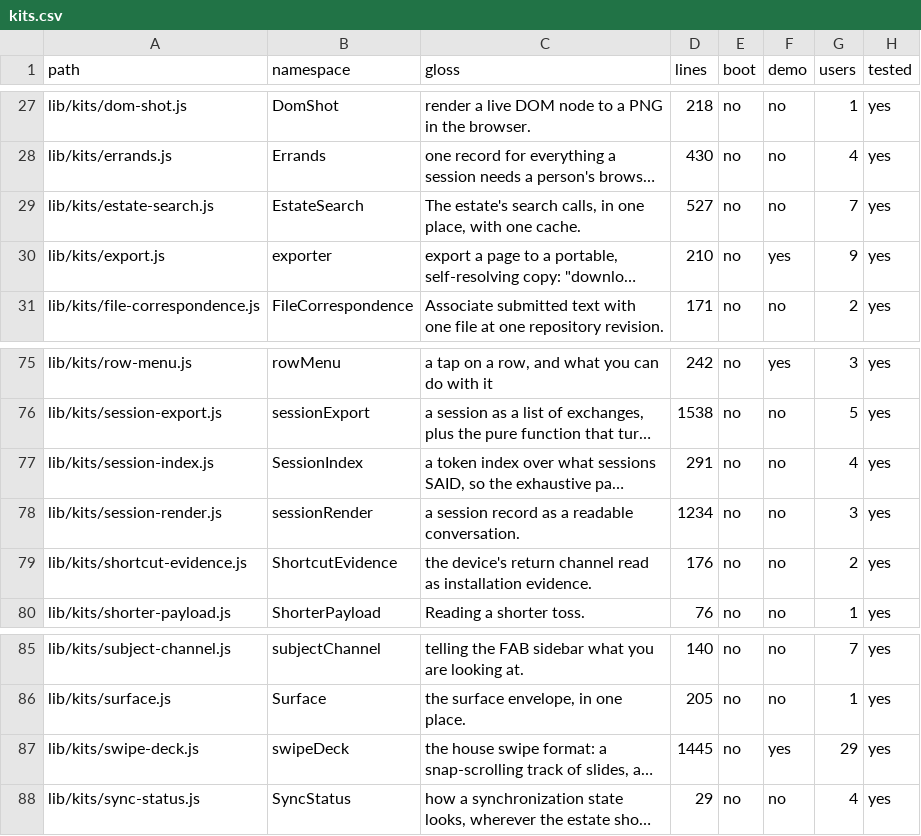
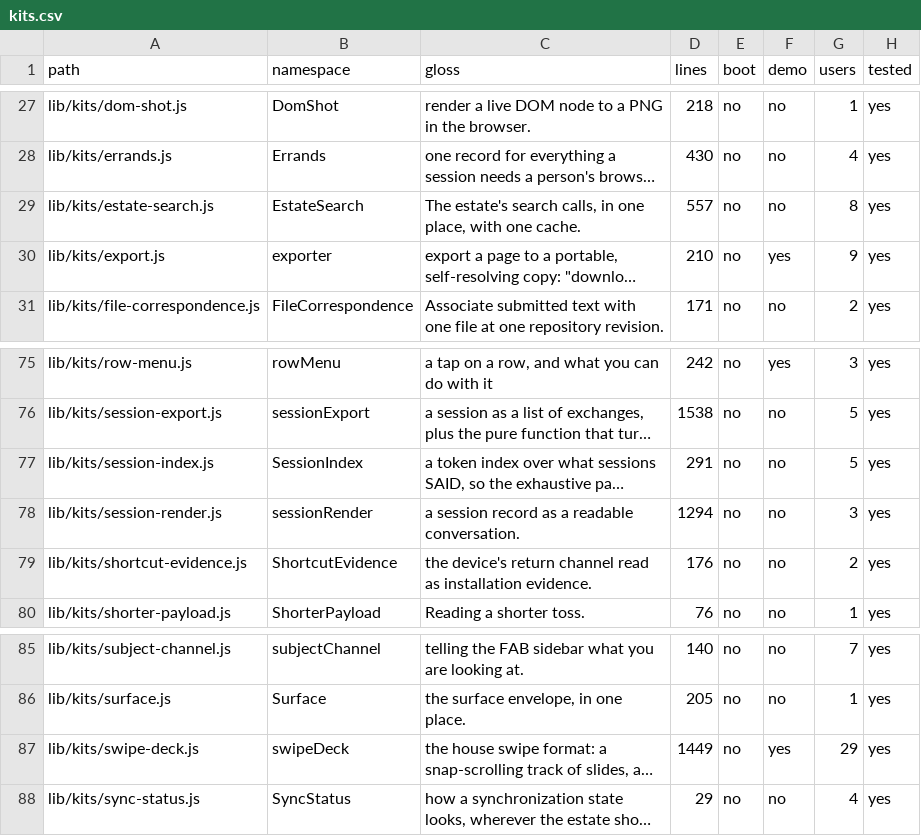
Before and after one commit to mehrlander/web-tools, a CSV file: docs/kits.csv, drawn as a sheet; only a part is shown, gaps mark what is left out; long unchanged cells end in …; the diff names each change by its address in the sheet, - before the commit and + after, or states it on an @@ line.

```diff
--- a/docs/kits.csv
+++ b/docs/kits.csv
-D29 (lines): 527
+D29 (lines): 557
-G29 (users): 7
+G29 (users): 8
-G77 (users): 4
+G77 (users): 5
-D78 (lines): 1234
+D78 (lines): 1294
-D87 (lines): 1445
+D87 (lines): 1449
```
Also changed, not shown: data/csv-census.csv, docs/app-routes.csv, 26 other files.
